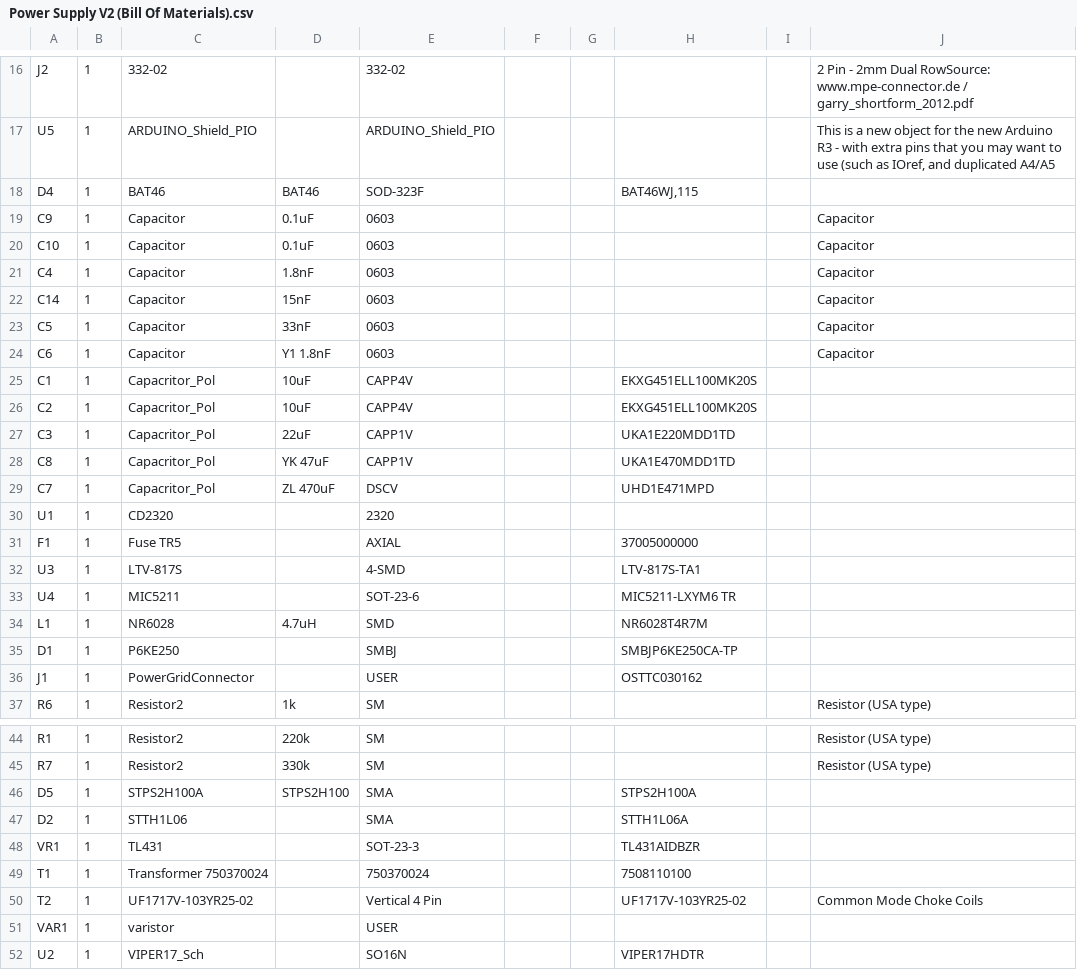
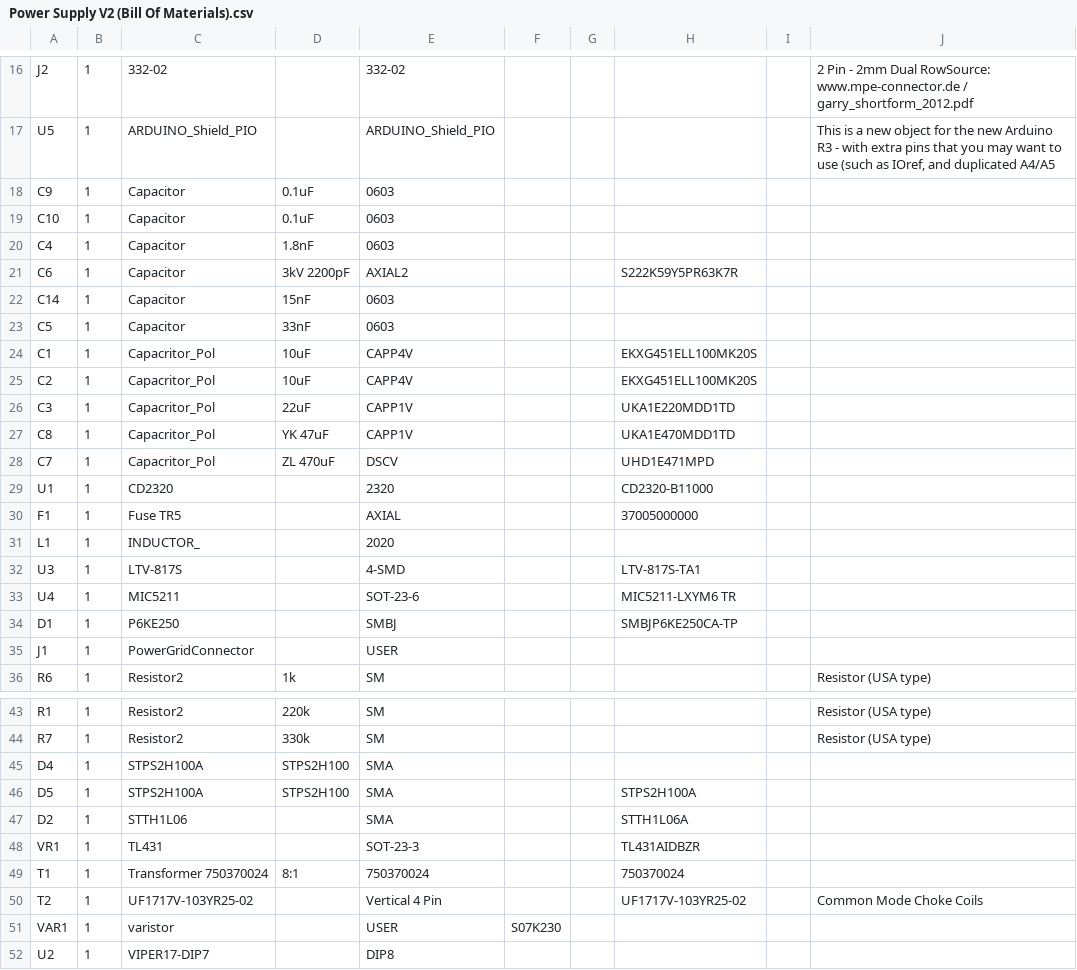
Before and after one commit to uCtrl/Schematics, a CSV file: SSP/Power Supply V2/PowerSupplyPCB/Power Supply V2 (Bill Of Materials).csv (was SSP/Power Supply V2/Power Supply V2 (Bill Of Materials).csv), drawn as a sheet; only a part is shown, gaps mark what is left out; removed rows and columns are numbered as before the commit, all else as after; the diff covers the shown part only; the diff names each change by its address in the sheet, - before the commit and + after, or states it on an @@ line.

```diff
--- a/SSP/Power Supply V2/Power Supply V2 (Bill Of Materials).csv
+++ b/SSP/Power Supply V2/PowerSupplyPCB/Power Supply V2 (Bill Of Materials).csv
-row 18: D4 | 1 | BAT46 | BAT46 | SOD-323F |  |  | BAT46WJ,115
-J18:J20: Capacitor
+J18:J20: (empty)
+row 21: C6 | 1 | Capacitor | 3kV 2200pF | AXIAL2 |  |  | S222K59Y5PR63K7R
-J22:J23: Capacitor
+J22:J23: (empty)
-row 24: C6 | 1 | Capacitor | Y1 1.8nF | 0603 |  |  |  |  | Capacitor
-H29: (empty)
+H29: CD2320-B11000
+row 31: L1 | 1 | INDUCTOR_ |  | 2020
-row 34: L1 | 1 | NR6028 | 4.7uH | SMD |  |  | NR6028T4R7M
-H35: OSTTC030162
+H35: (empty)
+row 45: D4 | 1 | STPS2H100A | STPS2H100 | SMA
-D49: (empty)
+D49: 8:1
-H49: 7508110100
+H49: 750370024
-F51: (empty)
+F51: S07K230
-C52: VIPER17_Sch
+C52: VIPER17-DIP7
-E52: SO16N
+E52: DIP8
-H52: VIPER17HDTR
+H52: (empty)
```
Also changed, not shown: 4 edited cells elsewhere in this file, 18 other files.
